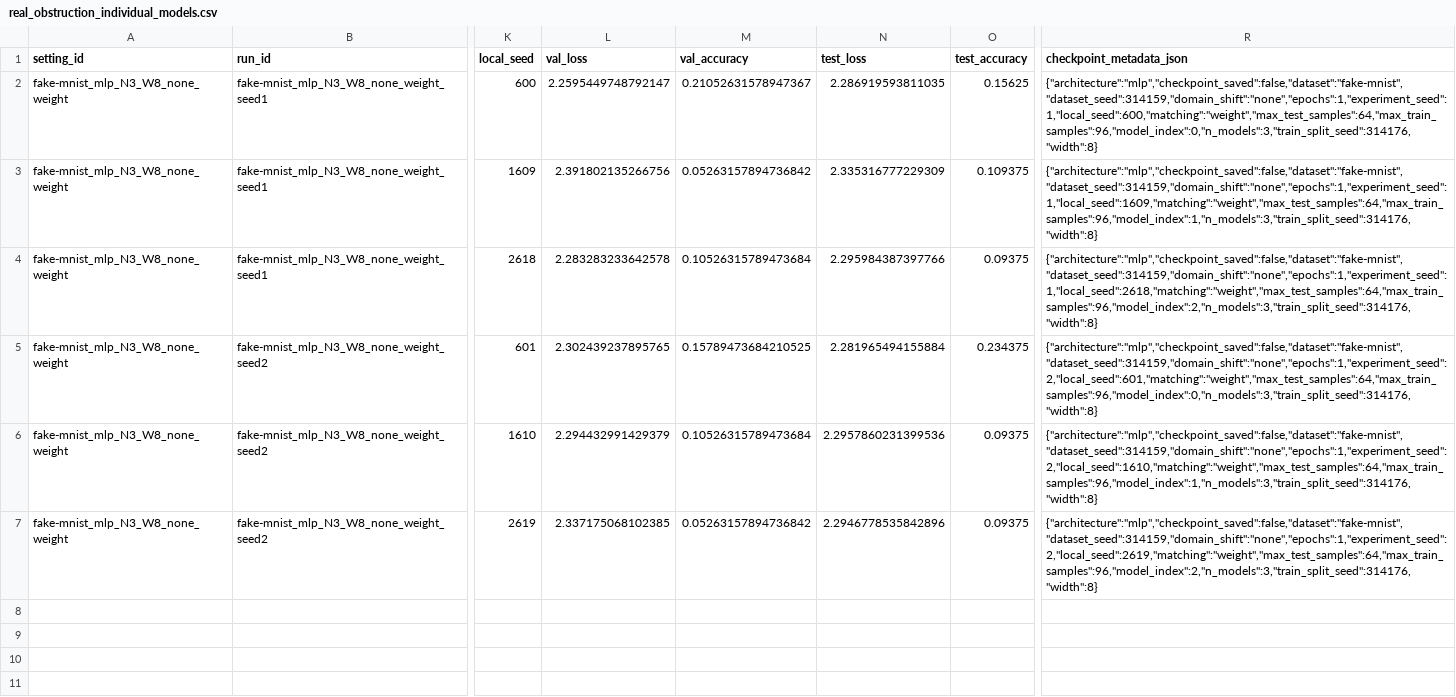
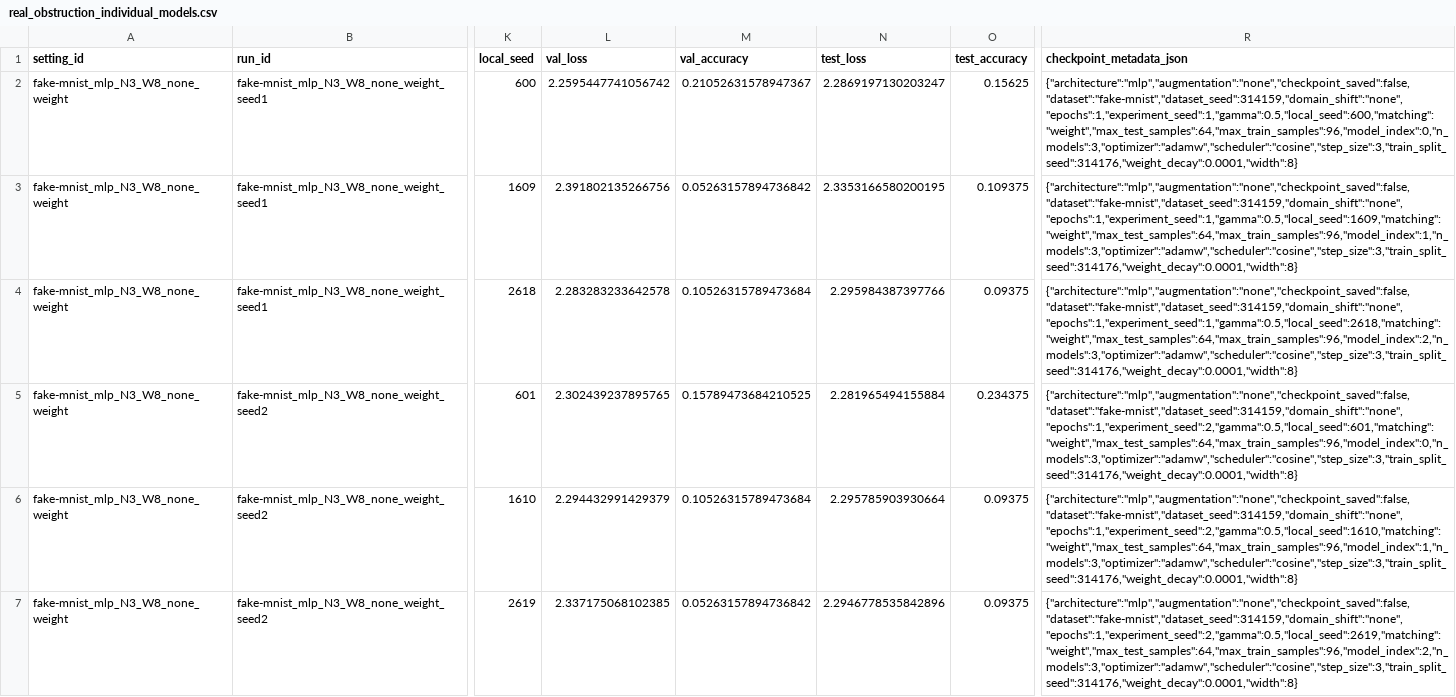
Before and after one commit to tinggong9/TwistedMerge, a CSV file: reports/csv/real_obstruction_individual_models.csv, drawn as a sheet; only a part is shown, gaps mark what is left out; the diff names each change by its address in the sheet, - before the commit and + after, or states it on an @@ line.

```diff
--- a/reports/csv/real_obstruction_individual_models.csv
+++ b/reports/csv/real_obstruction_individual_models.csv
-L2 (val_loss): 2.2595449748792147
+L2 (val_loss): 2.2595447741056742
-N2 (test_loss): 2.286919593811035
+N2 (test_loss): 2.2869197130203247
-R2 (checkpoint_metadata_json): {"architecture":"mlp","checkpoint_saved":false,"dataset":"fake-mnist","dataset_seed":314159,"domain_shift":"none","epochs":1,"experiment_seed":1,"local_seed":600,"matching":"weight","max_test_samples":64,"max_train_samples":96,"model_index":0,"n_models":3,"train_split_seed":314176,"width":8}
+R2 (checkpoint_metadata_json): {"architecture":"mlp","augmentation":"none","checkpoint_saved":false,"dataset":"fake-mnist","dataset_seed":314159,"domain_shift":"none","epochs":1,"experiment_seed":1,"gamma":0.5,"local_seed":600,"matching":"weight","max_test_samples":64,"max_train_samples":96,"model_index":0,"n_models":3,"optimizer":"adamw","scheduler":"cosine","step_size":3,"train_split_seed":314176,"weight_decay":0.0001,"width":8}
-N3 (test_loss): 2.335316777229309
+N3 (test_loss): 2.3353166580200195
-R3 (checkpoint_metadata_json): {"architecture":"mlp","checkpoint_saved":false,"dataset":"fake-mnist","dataset_seed":314159,"domain_shift":"none","epochs":1,"experiment_seed":1,"local_seed":1609,"matching":"weight","max_test_samples":64,"max_train_samples":96,"model_index":1,"n_models":3,"train_split_seed":314176,"width":8}
+R3 (checkpoint_metadata_json): {"architecture":"mlp","augmentation":"none","checkpoint_saved":false,"dataset":"fake-mnist","dataset_seed":314159,"domain_shift":"none","epochs":1,"experiment_seed":1,"gamma":0.5,"local_seed":1609,"matching":"weight","max_test_samples":64,"max_train_samples":96,"model_index":1,"n_models":3,"optimizer":"adamw","scheduler":"cosine","step_size":3,"train_split_seed":314176,"weight_decay":0.0001,"width":8}
-R4 (checkpoint_metadata_json): {"architecture":"mlp","checkpoint_saved":false,"dataset":"fake-mnist","dataset_seed":314159,"domain_shift":"none","epochs":1,"experiment_seed":1,"local_seed":2618,"matching":"weight","max_test_samples":64,"max_train_samples":96,"model_index":2,"n_models":3,"train_split_seed":314176,"width":8}
+R4 (checkpoint_metadata_json): {"architecture":"mlp","augmentation":"none","checkpoint_saved":false,"dataset":"fake-mnist","dataset_seed":314159,"domain_shift":"none","epochs":1,"experiment_seed":1,"gamma":0.5,"local_seed":2618,"matching":"weight","max_test_samples":64,"max_train_samples":96,"model_index":2,"n_models":3,"optimizer":"adamw","scheduler":"cosine","step_size":3,"train_split_seed":314176,"weight_decay":0.0001,"width":8}
-R5 (checkpoint_metadata_json): {"architecture":"mlp","checkpoint_saved":false,"dataset":"fake-mnist","dataset_seed":314159,"domain_shift":"none","epochs":1,"experiment_seed":2,"local_seed":601,"matching":"weight","max_test_samples":64,"max_train_samples":96,"model_index":0,"n_models":3,"train_split_seed":314176,"width":8}
+R5 (checkpoint_metadata_json): {"architecture":"mlp","augmentation":"none","checkpoint_saved":false,"dataset":"fake-mnist","dataset_seed":314159,"domain_shift":"none","epochs":1,"experiment_seed":2,"gamma":0.5,"local_seed":601,"matching":"weight","max_test_samples":64,"max_train_samples":96,"model_index":0,"n_models":3,"optimizer":"adamw","scheduler":"cosine","step_size":3,"train_split_seed":314176,"weight_decay":0.0001,"width":8}
-N6 (test_loss): 2.2957860231399536
+N6 (test_loss): 2.295785903930664
-R6 (checkpoint_metadata_json): {"architecture":"mlp","checkpoint_saved":false,"dataset":"fake-mnist","dataset_seed":314159,"domain_shift":"none","epochs":1,"experiment_seed":2,"local_seed":1610,"matching":"weight","max_test_samples":64,"max_train_samples":96,"model_index":1,"n_models":3,"train_split_seed":314176,"width":8}
+R6 (checkpoint_metadata_json): {"architecture":"mlp","augmentation":"none","checkpoint_saved":false,"dataset":"fake-mnist","dataset_seed":314159,"domain_shift":"none","epochs":1,"experiment_seed":2,"gamma":0.5,"local_seed":1610,"matching":"weight","max_test_samples":64,"max_train_samples":96,"model_index":1,"n_models":3,"optimizer":"adamw","scheduler":"cosine","step_size":3,"train_split_seed":314176,"weight_decay":0.0001,"width":8}
-R7 (checkpoint_metadata_json): {"architecture":"mlp","checkpoint_saved":false,"dataset":"fake-mnist","dataset_seed":314159,"domain_shift":"none","epochs":1,"experiment_seed":2,"local_seed":2619,"matching":"weight","max_test_samples":64,"max_train_samples":96,"model_index":2,"n_models":3,"train_split_seed":314176,"width":8}
+R7 (checkpoint_metadata_json): {"architecture":"mlp","augmentation":"none","checkpoint_saved":false,"dataset":"fake-mnist","dataset_seed":314159,"domain_shift":"none","epochs":1,"experiment_seed":2,"gamma":0.5,"local_seed":2619,"matching":"weight","max_test_samples":64,"max_train_samples":96,"model_index":2,"n_models":3,"optimizer":"adamw","scheduler":"cosine","step_size":3,"train_split_seed":314176,"weight_decay":0.0001,"width":8}
```
Also changed, not shown: reports/csv/real_obstruction_summary.csv, reports/csv/real_obstruction_triangle_defects.csv, 15 other files.
